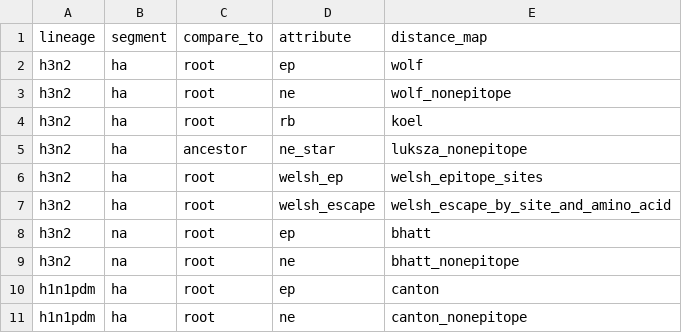
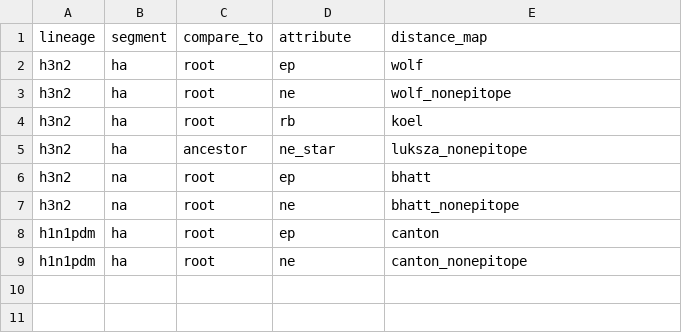
Before and after one commit to nextstrain/seasonal-flu, a TSV file: config/distance_maps.tsv, drawn as a sheet.

Commit message:
Only find Welsh epitope distances in nextflu-private workflow

```diff
--- a/config/distance_maps.tsv
+++ b/config/distance_maps.tsv
@@ -5,4 +5,2 @@ h3n2	ha	root	rb	koel
 h3n2	ha	ancestor	ne_star	luksza_nonepitope
-h3n2	ha	root	welsh_ep	welsh_epitope_sites
-h3n2	ha	root	welsh_escape	welsh_escape_by_site_and_amino_acid
 h3n2	na	root	ep	bhatt
```
Also changed, not shown: 1 other file.
